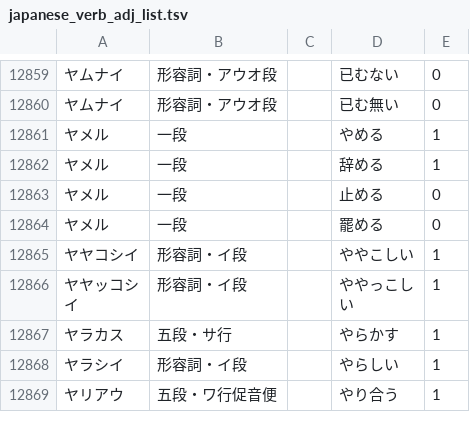
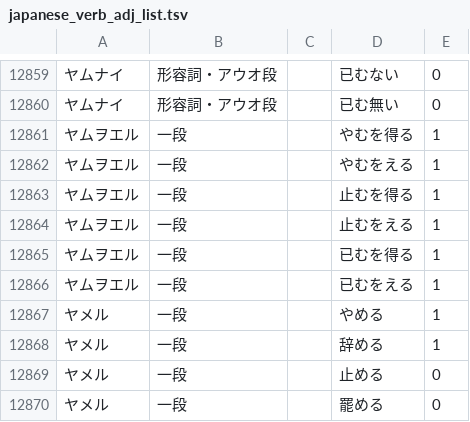
Before and after one commit to hiroshi-manabe/japanese_verb_adj_list, a TSV file: japanese_verb_adj_list.tsv, drawn as a sheet; only a part is shown, gaps mark what is left out; the shorter side is filled out with more unchanged rows; the diff names each change by its address in the sheet, - before the commit and + after, or states it on an @@ line.

Commit message:
Added "Yamuwoeru".

```diff
--- a/japanese_verb_adj_list.tsv
+++ b/japanese_verb_adj_list.tsv
+row 12861: ヤムヲエル | 一段 |  | やむを得る | 1
+row 12862: ヤムヲエル | 一段 |  | やむをえる | 1
+row 12863: ヤムヲエル | 一段 |  | 止むを得る | 1
+row 12864: ヤムヲエル | 一段 |  | 止むをえる | 1
+row 12865: ヤムヲエル | 一段 |  | 已むを得る | 1
+row 12866: ヤムヲエル | 一段 |  | 已むをえる | 1
```
